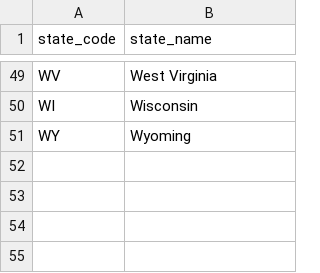
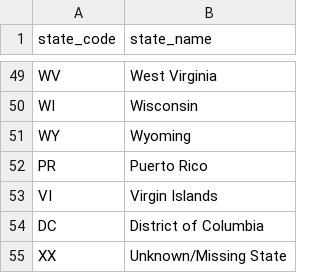
Before and after one commit to CChangala/cdc-pharmacy-pipeline-project, a CSV file: cdc_pharmacy_project/seeds/state_abbreviations.csv, drawn as a sheet; only a part is shown, gaps mark what is left out; the diff names each change by its address in the sheet, - before the commit and + after, or states it on an @@ line.

```diff
--- a/cdc_pharmacy_project/seeds/state_abbreviations.csv
+++ b/cdc_pharmacy_project/seeds/state_abbreviations.csv
+row 52: PR | Puerto Rico
+row 53: VI | Virgin Islands
+row 54: DC | District of Columbia
+row 55: XX | Unknown/Missing State
```
Also changed, not shown: 1 other file.
